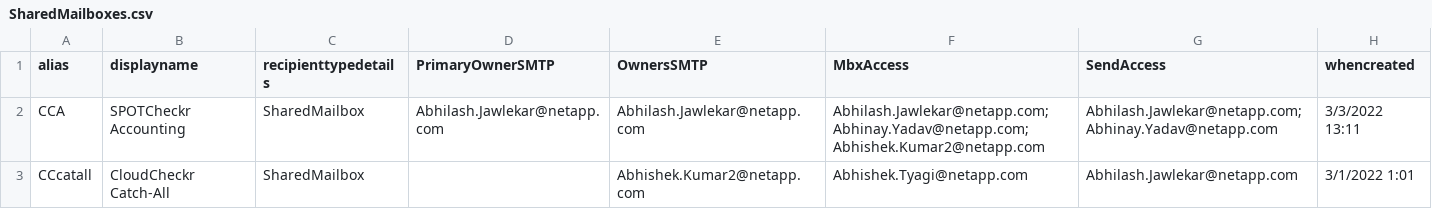
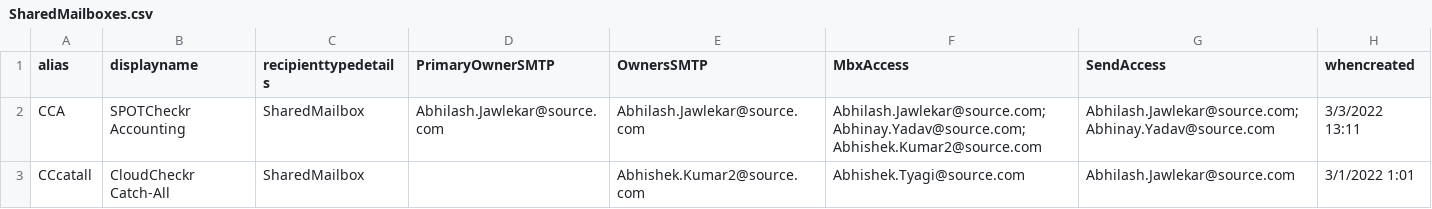
Before and after one commit to subjectdatadotcom/SharedMailbox_IncludingAccess, a CSV file: SharedMailboxes.csv, drawn as a sheet.

Commit message:
Update SharedMailboxes.csv

```diff
--- a/SharedMailboxes.csv
+++ b/SharedMailboxes.csv
@@ -1,3 +1,3 @@
 alias,displayname,recipienttypedetails,PrimaryOwnerSMTP,OwnersSMTP,MbxAccess,SendAccess,whencreated
-CCA,SPOTCheckr Accounting,SharedMailbox,Abhilash.Jawlekar@netapp.com,Abhilash.Jawlekar@netapp.com,Abhilash.Jawlekar@netapp.com;Abhinay.Yadav@netapp.com;Abhishek.Kumar2@netapp.com,Abhilash.Jawlekar@netapp.com;Abhinay.Yadav@netapp.com,3/3/2022 13:11
-CCcatall,CloudCheckr Catch-All,SharedMailbox,,Abhishek.Kumar2@netapp.com,Abhishek.Tyagi@netapp.com,Abhilash.Jawlekar@netapp.com,3/1/2022 1:01
+CCA,SPOTCheckr Accounting,SharedMailbox,Abhilash.Jawlekar@source.com,Abhilash.Jawlekar@source.com,Abhilash.Jawlekar@source.com;Abhinay.Yadav@source.com;Abhishek.Kumar2@source.com,Abhilash.Jawlekar@source.com;Abhinay.Yadav@source.com,3/3/2022 13:11
+CCcatall,CloudCheckr Catch-All,SharedMailbox,,Abhishek.Kumar2@source.com,Abhishek.Tyagi@source.com,Abhilash.Jawlekar@source.com,3/1/2022 1:01
```
